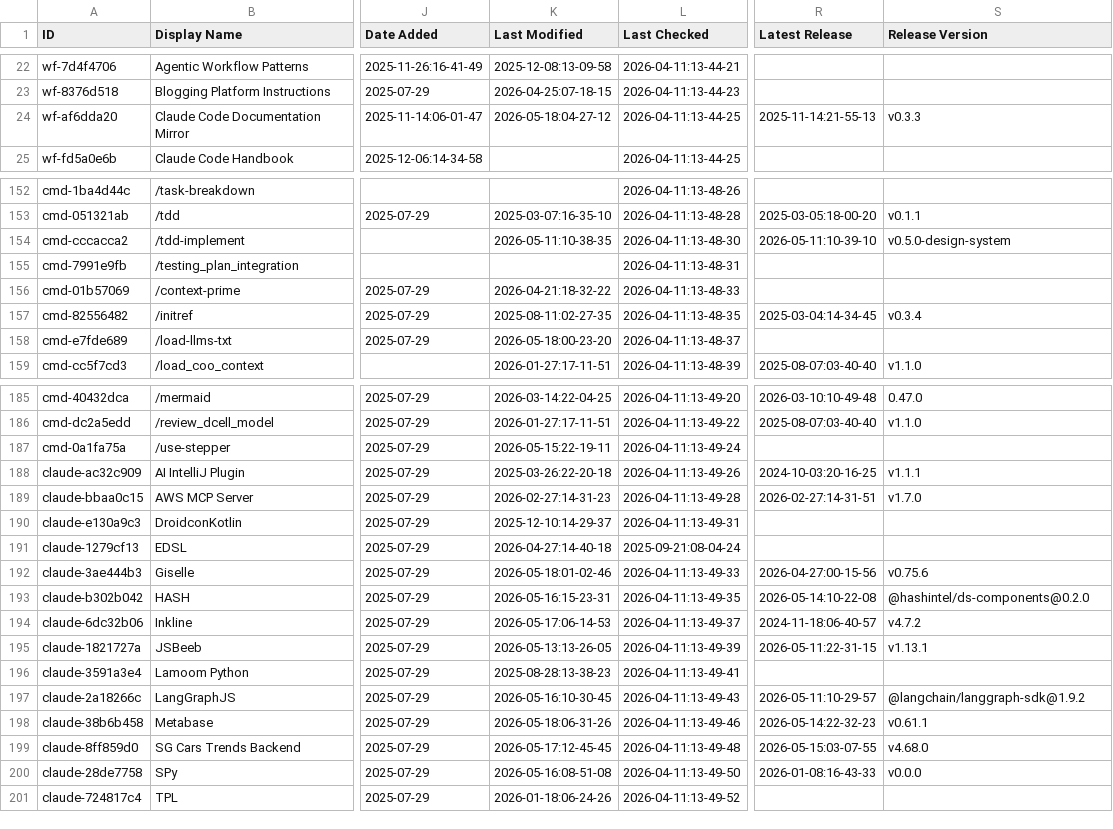
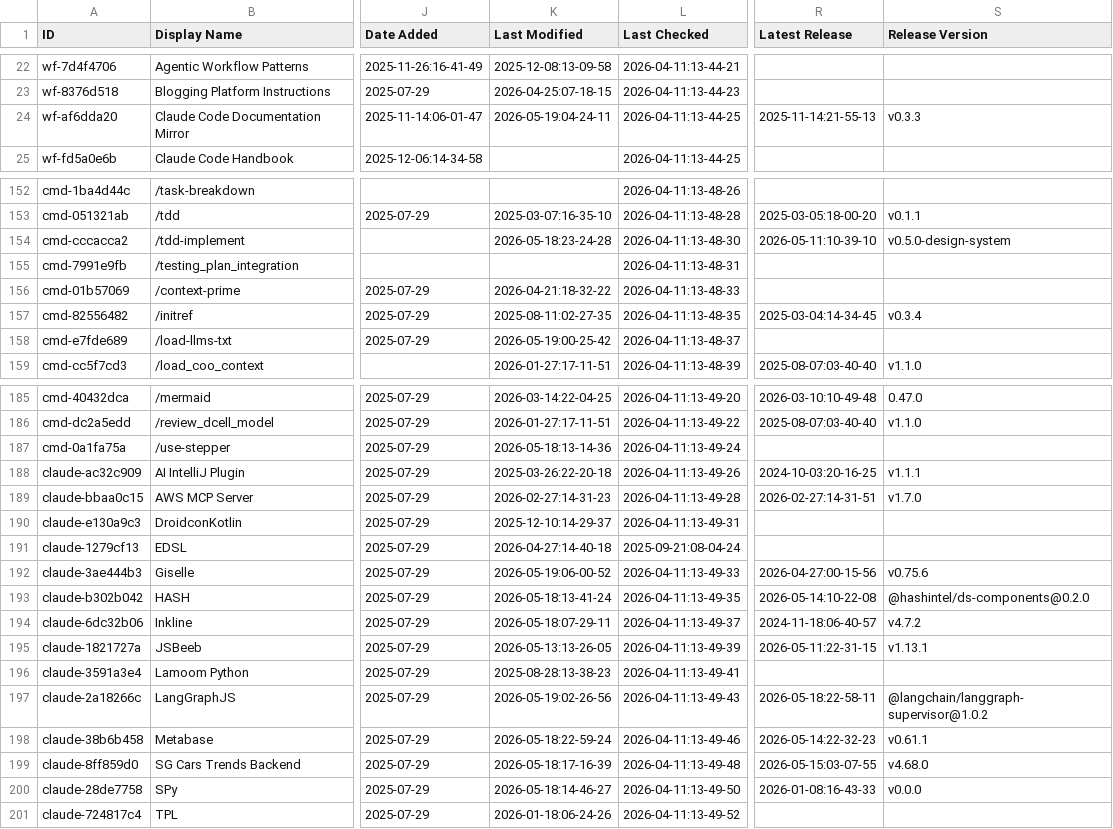
Before and after one commit to daniel-zou/awesome-claude-code, a CSV file: THE_RESOURCES_TABLE.csv, drawn as a sheet; only a part is shown, gaps mark what is left out; the diff covers the shown part only; the diff names each change by its address in the sheet, - before the commit and + after, or states it on an @@ line.

```diff
--- a/THE_RESOURCES_TABLE.csv
+++ b/THE_RESOURCES_TABLE.csv
-K24 (Last Modified): 2026-05-18:04-27-12
+K24 (Last Modified): 2026-05-19:04-24-11
-K154 (Last Modified): 2026-05-11:10-38-35
+K154 (Last Modified): 2026-05-18:23-24-28
-K158 (Last Modified): 2026-05-18:00-23-20
+K158 (Last Modified): 2026-05-19:00-25-42
-K187 (Last Modified): 2026-05-15:22-19-11
+K187 (Last Modified): 2026-05-18:13-14-36
-K192 (Last Modified): 2026-05-18:01-02-46
+K192 (Last Modified): 2026-05-19:06-00-52
-K193 (Last Modified): 2026-05-16:15-23-31
+K193 (Last Modified): 2026-05-18:13-41-24
-K194 (Last Modified): 2026-05-17:06-14-53
+K194 (Last Modified): 2026-05-18:07-29-11
-K197 (Last Modified): 2026-05-16:10-30-45
+K197 (Last Modified): 2026-05-19:02-26-56
-R197 (Latest Release): 2026-05-11:10-29-57
+R197 (Latest Release): 2026-05-18:22-58-11
-S197 (Release Version): @langchain/langgraph-sdk@1.9.2
+S197 (Release Version): @langchain/langgraph-supervisor@1.0.2
-K198 (Last Modified): 2026-05-18:06-31-26
+K198 (Last Modified): 2026-05-18:22-59-24
-K199 (Last Modified): 2026-05-17:12-45-45
+K199 (Last Modified): 2026-05-18:17-16-39
-K200 (Last Modified): 2026-05-16:08-51-08
+K200 (Last Modified): 2026-05-18:14-46-27
```
Also changed, not shown: 43 edited cells elsewhere in this file.
